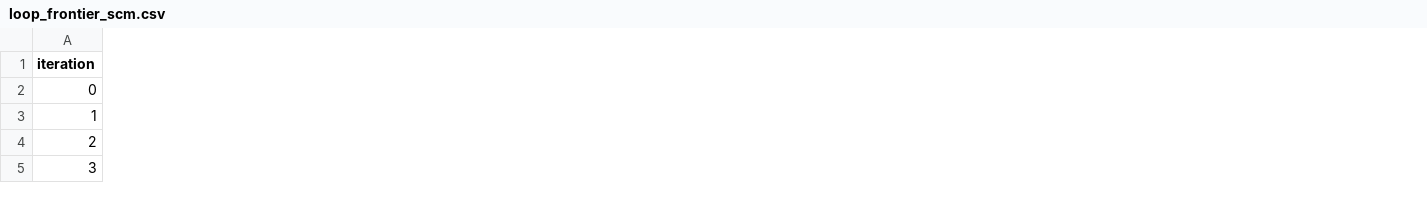
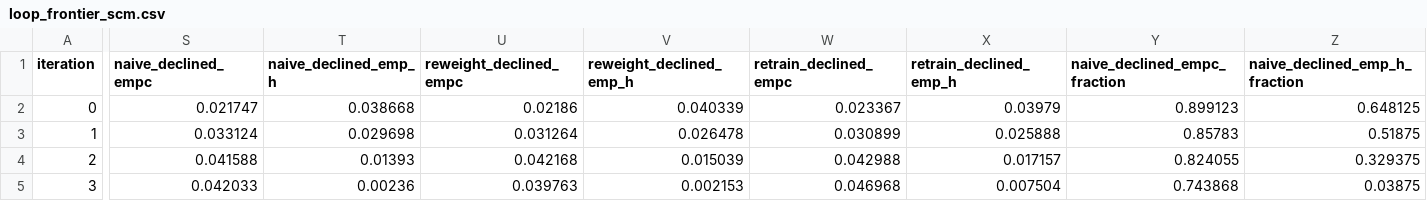
Before and after one commit to hossainpazooki/closed-loop-default-detection, a CSV file: artifacts/loop_frontier_scm.csv, drawn as a sheet; only a part is shown, gaps mark what is left out; the diff covers the shown part only; the diff names each change by its address in the sheet, - before the commit and + after, or states it on an @@ line.

Commit message:
feat: EMP columns in drivers + 25-seed frontier sweep

```diff
--- a/artifacts/loop_frontier_scm.csv
+++ b/artifacts/loop_frontier_scm.csv
+column S (naive_declined_empc), rows 2-5: 0.021747 | 0.033124 | 0.041588 | 0.042033
+column T (naive_declined_emp_h), rows 2-5: 0.038668 | 0.029698 | 0.01393 | 0.00236
+column U (reweight_declined_empc), rows 2-5: 0.02186 | 0.031264 | 0.042168 | 0.039763
+column V (reweight_declined_emp_h), rows 2-5: 0.040339 | 0.026478 | 0.015039 | 0.002153
+column W (retrain_declined_empc), rows 2-5: 0.023367 | 0.030899 | 0.042988 | 0.046968
+column X (retrain_declined_emp_h), rows 2-5: 0.03979 | 0.025888 | 0.017157 | 0.007504
+column Y (naive_declined_empc_fraction), rows 2-5: 0.899123 | 0.85783 | 0.824055 | 0.743868
+column Z (naive_declined_emp_h_fraction), rows 2-5: 0.648125 | 0.51875 | 0.329375 | 0.03875
```
Also changed, not shown: 3 added columns elsewhere in this file, artifacts/exploration_frontier.csv, artifacts/loop_frontier.csv, 5 other files.
